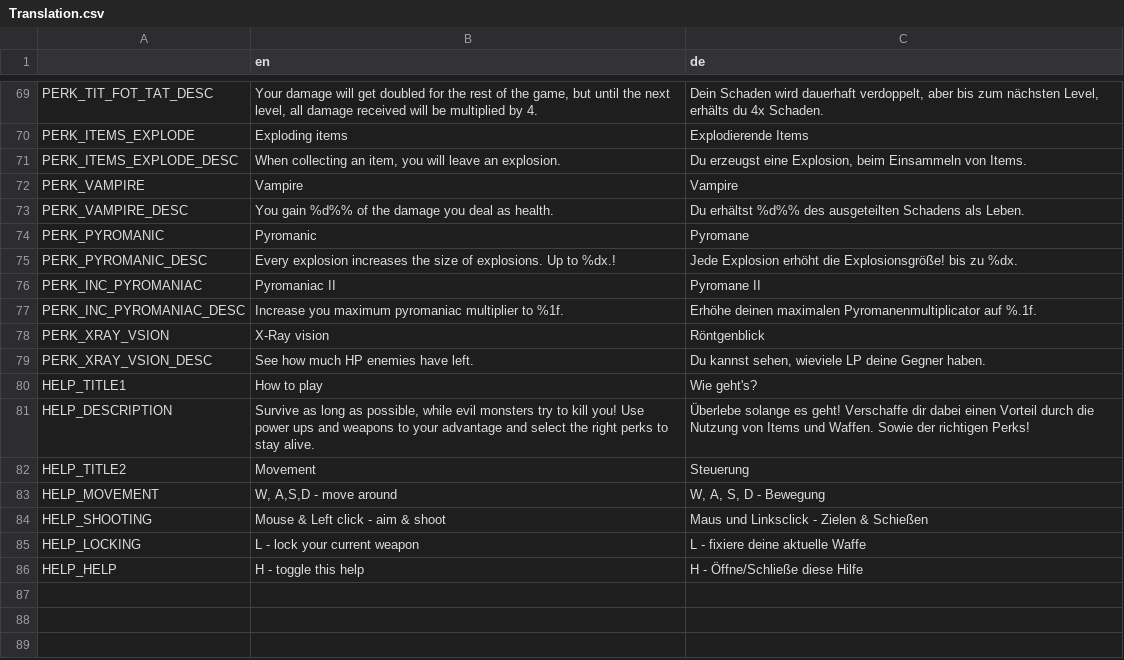
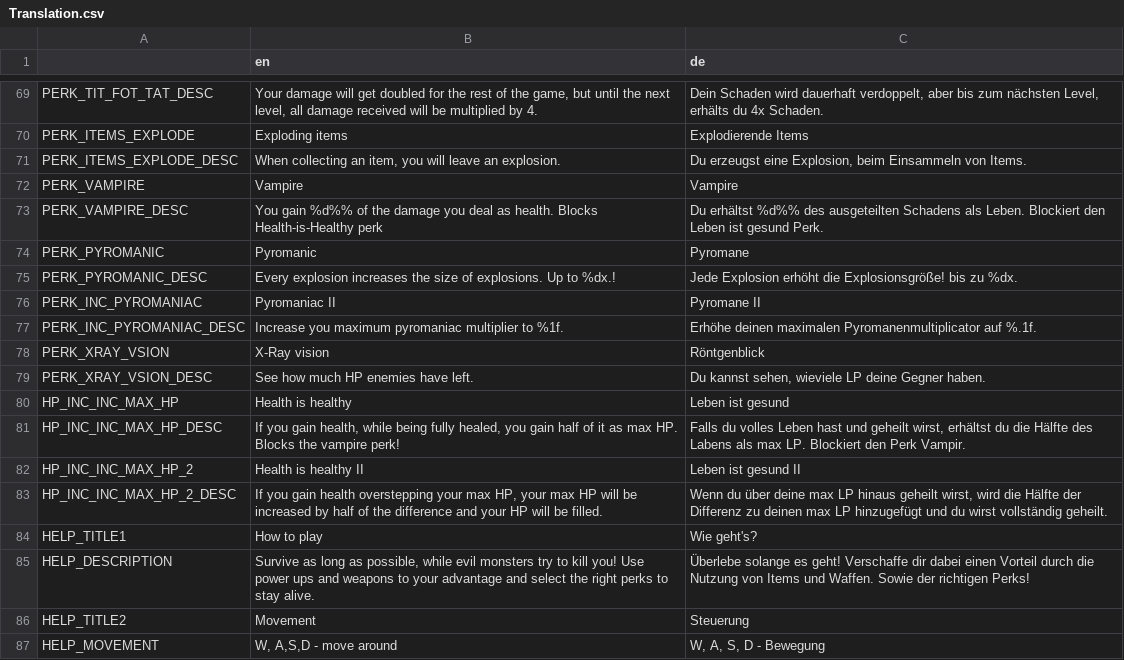
Before and after one commit to hepfnepf/Blutfest, a CSV file: Localization/Translation.csv, drawn as a sheet; only a part is shown, gaps mark what is left out; the shorter side is filled out with more unchanged rows.

Commit message:
Added more than may hp perks.

```diff
--- a/Localization/Translation.csv
+++ b/Localization/Translation.csv
@@ -72,3 +72,3 @@ PERK_ITEMS_EXPLODE_DESC,"When collecting an item, you will leave an explosion.",
 PERK_VAMPIRE,Vampire,Vampire
-PERK_VAMPIRE_DESC,You gain %d%% of the damage you deal as health.,Du erhältst %d%% des ausgeteilten Schadens als Leben.
+PERK_VAMPIRE_DESC,You gain %d%% of the damage you deal as health. Blocks Health-is-Healthy perk,Du erhältst %d%% des ausgeteilten Schadens als Leben. Blockiert den Leben ist gesund Perk.
 PERK_PYROMANIC,Pyromanic,Pyromane
@@ -79,2 +79,6 @@ PERK_XRAY_VSION,X-Ray vision,Röntgenblick
 PERK_XRAY_VSION_DESC,See how much HP enemies have left.,"Du kannst sehen, wieviele LP deine Gegner haben."
+HP_INC_INC_MAX_HP,Health is healthy,Leben ist gesund
+HP_INC_INC_MAX_HP_DESC,"If you gain health, while being fully healed, you gain half of it as max HP. Blocks the vampire perk!","Falls du volles Leben hast und geheilt wirst, erhältst du die Hälfte des Labens als max LP. Blockiert den Perk Vampir."
+HP_INC_INC_MAX_HP_2,Health is healthy II,Leben ist gesund II
+HP_INC_INC_MAX_HP_2_DESC,"If you gain health overstepping your max HP, your max HP will be increased by half of the difference and your HP will be filled.","Wenn du über deine max LP hinaus geheilt wirst, wird die Hälfte der Differenz zu deinen max LP hinzugefügt und du wirst vollständig geheilt."
 HELP_TITLE1,How to play,Wie geht's?
```
Also changed, not shown: 12 other files.
